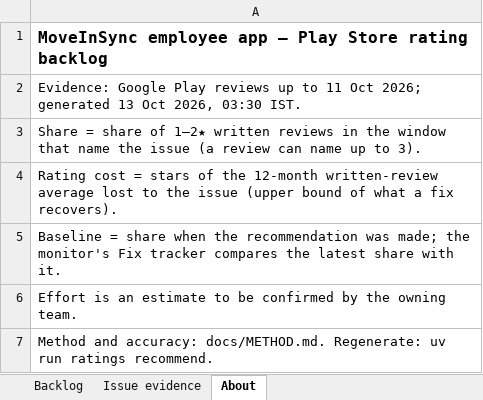
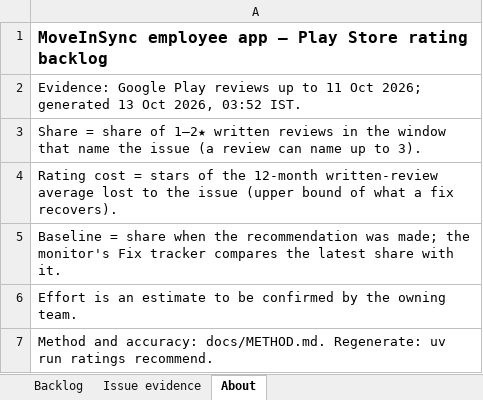
Before and after one commit to RoshanKarthik/moveinsync-ratings, an Excel workbook: deliverables/backlog.xlsx, sheet About, drawn as a sheet; values as stored, in another font and other column widths than the file's, no borders; the diff names each change by its address in the sheet, - before the commit and + after, or states it on an @@ line.

```diff
--- a/deliverables/backlog.xlsx (sheet About)
+++ b/deliverables/backlog.xlsx (sheet About)
-A2: …Oct 2026, 03:30 IST.
+A2: …Oct 2026, 03:52 IST.
```
Also changed, not shown: sheet Backlog, sheet Issue evidence, 5 other files.
